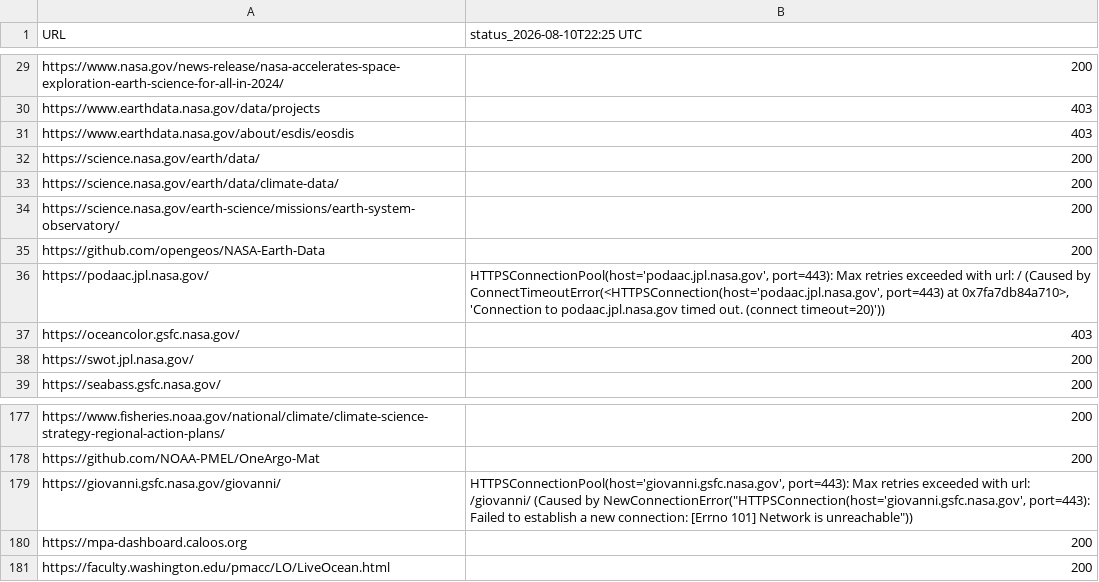
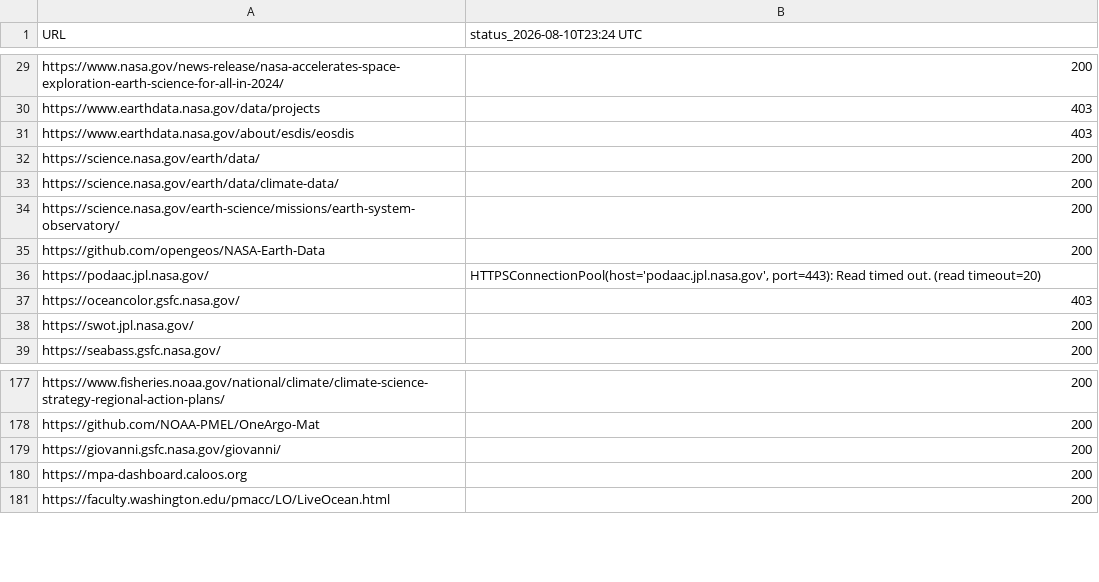
Before and after one commit to MathewBiddle/check_websites, a CSV file: website_status.csv, drawn as a sheet; only a part is shown, gaps mark what is left out; the diff names each change by its address in the sheet, - before the commit and + after, or states it on an @@ line.

```diff
--- a/website_status.csv
+++ b/website_status.csv
-B1: status_2026-08-10T22:25 UTC
+B1: status_2026-08-10T23:24 UTC
-B36 (status_2026-08-10T23:24 UTC): HTTPSConnectionPool(host='podaac.jpl.nasa.gov', port=443): Max retries exceeded with url: / (Caused by ConnectTimeoutError(<HTTPSConnection(host='podaac.jpl.nasa.gov', port=443) at 0x7fa7db84a710>, 'Connection to podaac.jpl.nasa.gov timed out. (connect timeout=20)'))
+B36 (status_2026-08-10T23:24 UTC): HTTPSConnectionPool(host='podaac.jpl.nasa.gov', port=443): Read timed out. (read timeout=20)
-B179 (status_2026-08-10T23:24 UTC): HTTPSConnectionPool(host='giovanni.gsfc.nasa.gov', port=443): Max retries exceeded with url: /giovanni/ (Caused by NewConnectionError("HTTPSConnection(host='giovanni.gsfc.nasa.gov', port=443): Failed to establish a new connection: [Errno 101] Network is unreachable"))
+B179 (status_2026-08-10T23:24 UTC): 200
```
Also changed, not shown: 1 other file.
